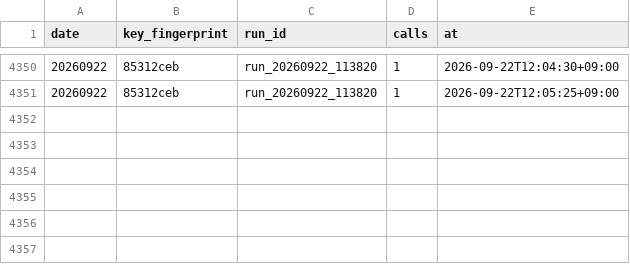
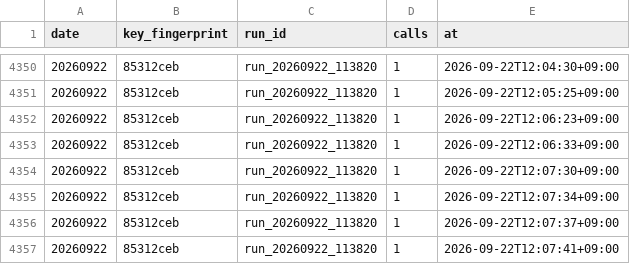
Before and after one commit to lastprice-tech/lastprice, a CSV file: dart_out/quota_ledger.csv, drawn as a sheet; only a part is shown, gaps mark what is left out.

```diff
--- a/dart_out/quota_ledger.csv
+++ b/dart_out/quota_ledger.csv
@@ -4351 +4351,7 @@
 20260922,85312ceb,run_20260922_113820,1,2026-09-22T12:05:25+09:00
+20260922,85312ceb,run_20260922_113820,1,2026-09-22T12:06:23+09:00
+20260922,85312ceb,run_20260922_113820,1,2026-09-22T12:06:33+09:00
+20260922,85312ceb,run_20260922_113820,1,2026-09-22T12:07:30+09:00
+20260922,85312ceb,run_20260922_113820,1,2026-09-22T12:07:34+09:00
+20260922,85312ceb,run_20260922_113820,1,2026-09-22T12:07:37+09:00
+20260922,85312ceb,run_20260922_113820,1,2026-09-22T12:07:41+09:00
```
Also changed, not shown: 1 other file.
